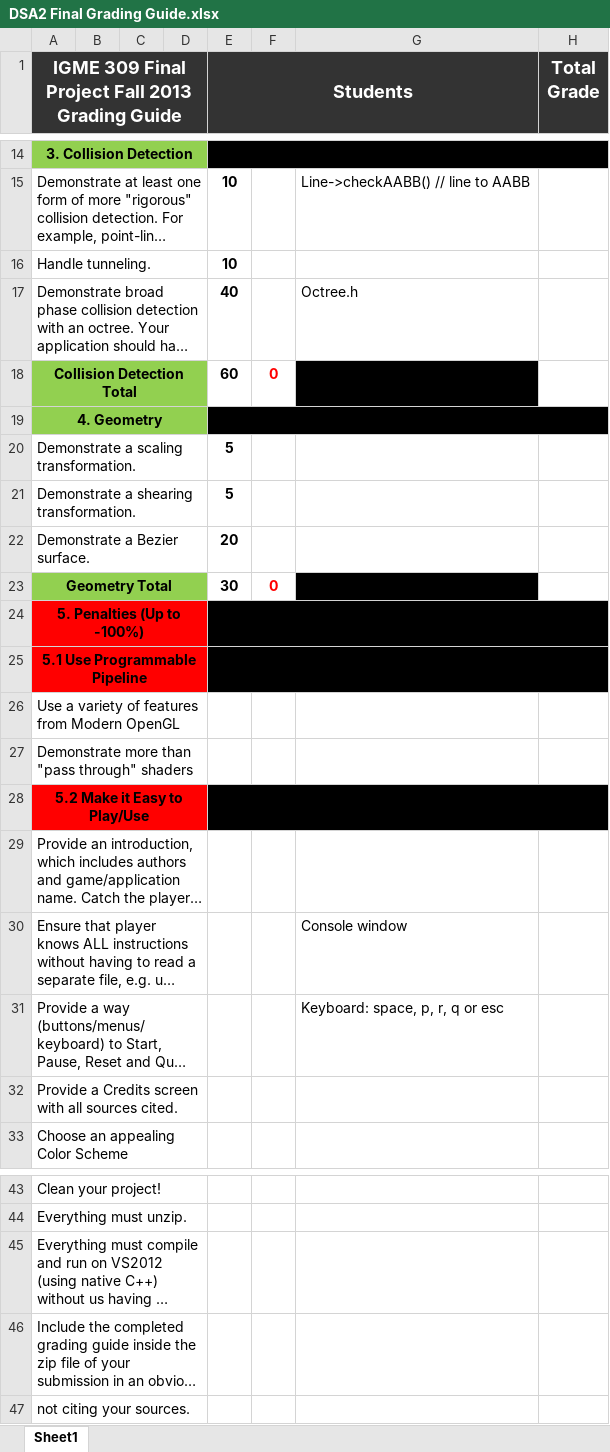
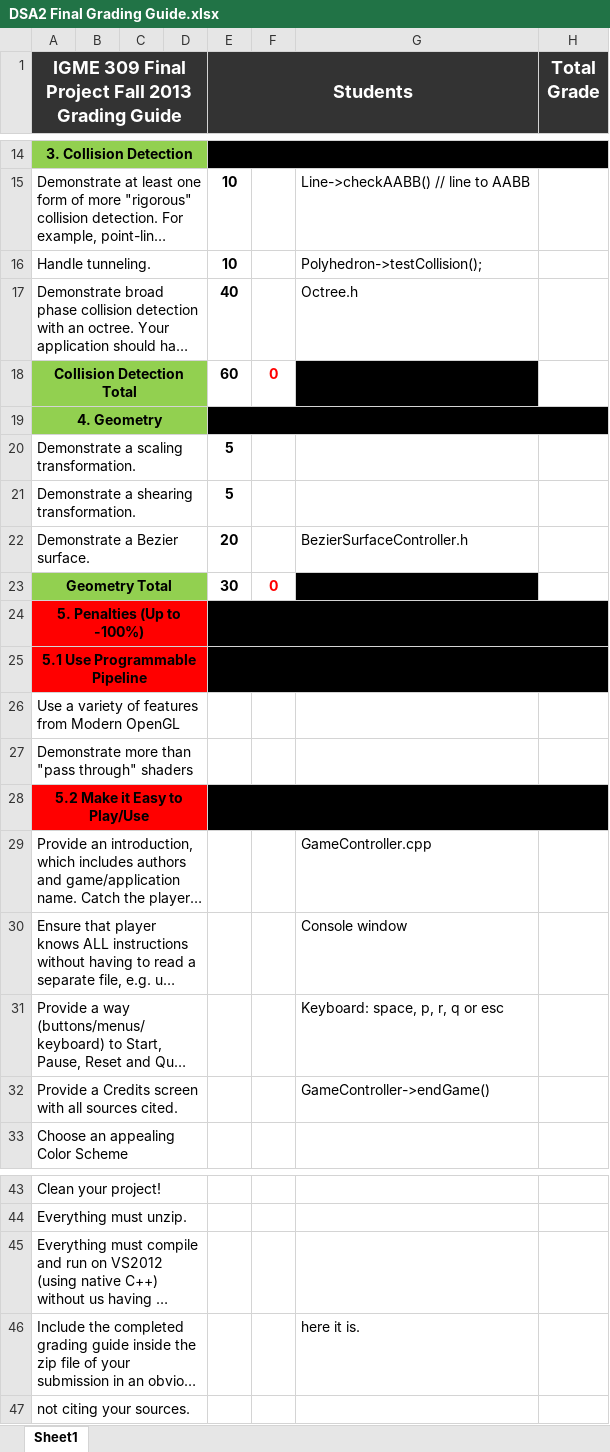
Before and after one commit to rbVessal/CatBowling, an Excel workbook: DSA2 Final Grading Guide.xlsx, sheet Sheet1, drawn as a sheet; only a part is shown, gaps mark what is left out; long unchanged cells end in …; values as stored, in another font and other column widths than the file's, no borders; the diff names each change by its address in the sheet, - before the commit and + after, or states it on an @@ line.

Commit message:
Game mechanics and *fingerquotes* tunneling detection.

```diff
--- a/DSA2 Final Grading Guide.xlsx (sheet Sheet1)
+++ b/DSA2 Final Grading Guide.xlsx (sheet Sheet1)
-G16: (empty)
+G16: Polyhedron->testCollision();
-G22: (empty)
+G22: BezierSurfaceController.h
-G29: (empty)
+G29: GameController.cpp
-G32: (empty)
+G32: GameController->endGame()
-G46: (empty)
+G46: here it is.
```
Also changed, not shown: 6 other files.
